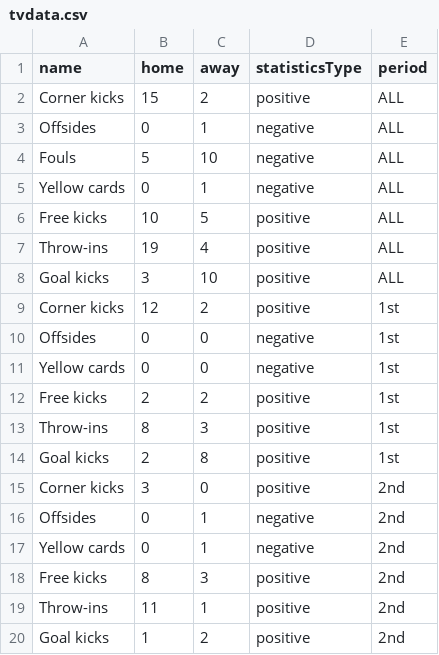
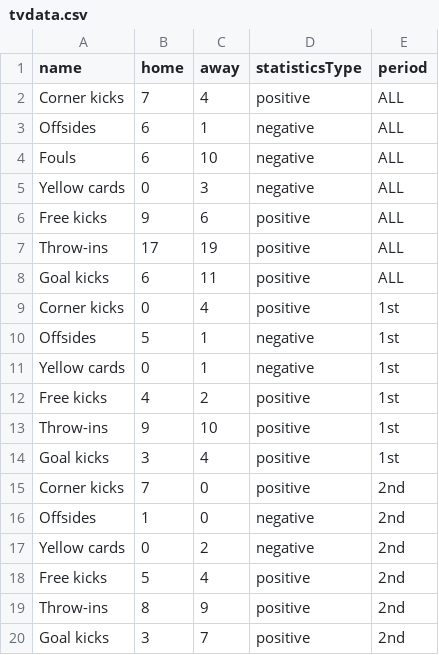
Before and after one commit to alisohailshaikh/footballanalytics_Backend, a CSV file: stats/tvdata.csv, drawn as a sheet.

```diff
--- a/stats/tvdata.csv
+++ b/stats/tvdata.csv
@@ -1,20 +1,20 @@
 name,home,away,statisticsType,period
-Corner kicks,15,2,positive,ALL
-Offsides,0,1,negative,ALL
-Fouls,5,10,negative,ALL
-Yellow cards,0,1,negative,ALL
-Free kicks,10,5,positive,ALL
-Throw-ins,19,4,positive,ALL
-Goal kicks,3,10,positive,ALL
-Corner kicks,12,2,positive,1st
-Offsides,0,0,negative,1st
-Yellow cards,0,0,negative,1st
-Free kicks,2,2,positive,1st
-Throw-ins,8,3,positive,1st
-Goal kicks,2,8,positive,1st
-Corner kicks,3,0,positive,2nd
-Offsides,0,1,negative,2nd
-Yellow cards,0,1,negative,2nd
-Free kicks,8,3,positive,2nd
-Throw-ins,11,1,positive,2nd
-Goal kicks,1,2,positive,2nd
+Corner kicks,7,4,positive,ALL
+Offsides,6,1,negative,ALL
+Fouls,6,10,negative,ALL
+Yellow cards,0,3,negative,ALL
+Free kicks,9,6,positive,ALL
+Throw-ins,17,19,positive,ALL
+Goal kicks,6,11,positive,ALL
+Corner kicks,0,4,positive,1st
+Offsides,5,1,negative,1st
+Yellow cards,0,1,negative,1st
+Free kicks,4,2,positive,1st
+Throw-ins,9,10,positive,1st
+Goal kicks,3,4,positive,1st
+Corner kicks,7,0,positive,2nd
+Offsides,1,0,negative,2nd
+Yellow cards,0,2,negative,2nd
+Free kicks,5,4,positive,2nd
+Throw-ins,8,9,positive,2nd
+Goal kicks,3,7,positive,2nd
```
Also changed, not shown: avg_positions.csv, player_stats.csv, 14 other files.
